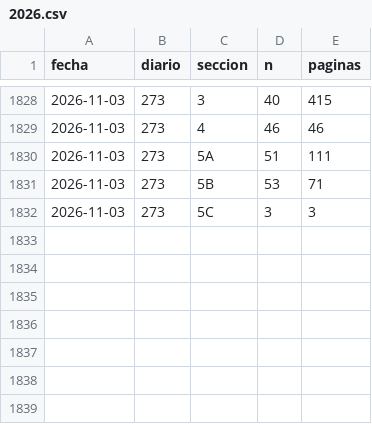
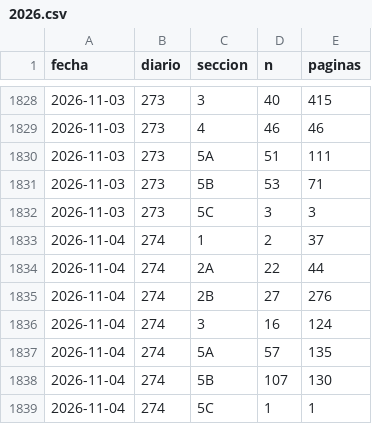
Before and after one commit to slopezrap/hiperlegislacion, a CSV file: data/dias/2026.csv, drawn as a sheet; only a part is shown, gaps mark what is left out; the diff names each change by its address in the sheet, - before the commit and + after, or states it on an @@ line.

```diff
--- a/data/dias/2026.csv
+++ b/data/dias/2026.csv
+row 1833: 2026-11-04 | 274 | 1 | 2 | 37
+row 1834: 2026-11-04 | 274 | 2A | 22 | 44
+row 1835: 2026-11-04 | 274 | 2B | 27 | 276
+row 1836: 2026-11-04 | 274 | 3 | 16 | 124
+row 1837: 2026-11-04 | 274 | 5A | 57 | 135
+row 1838: 2026-11-04 | 274 | 5B | 107 | 130
+row 1839: 2026-11-04 | 274 | 5C | 1 | 1
```
Also changed, not shown: data/s1/2026.csv, docs/data/observatorio_anual.csv, 1 other file.
